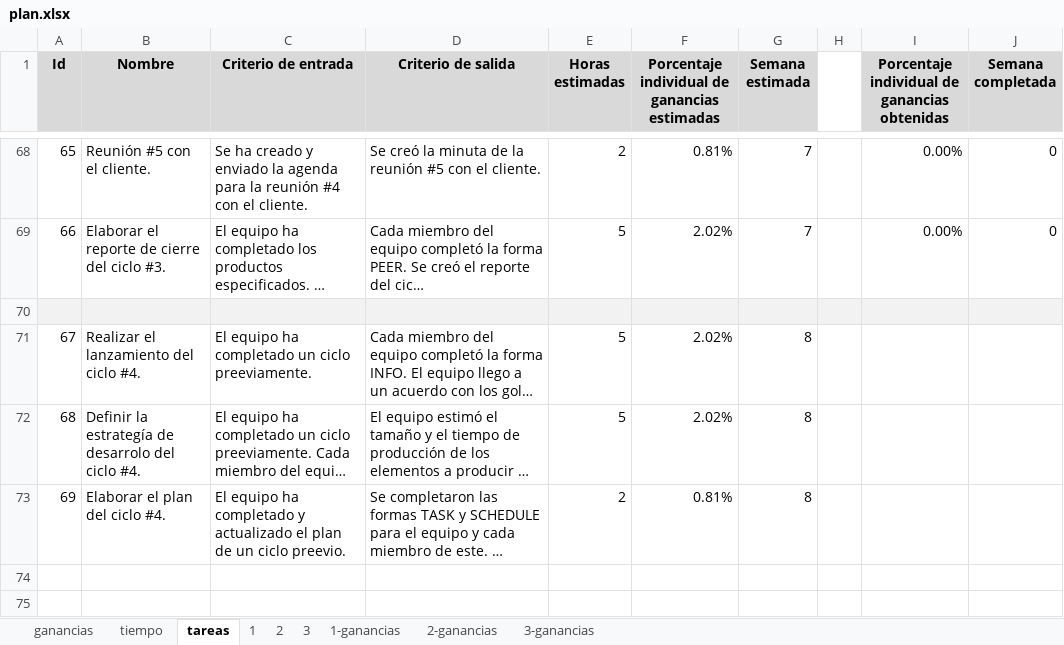
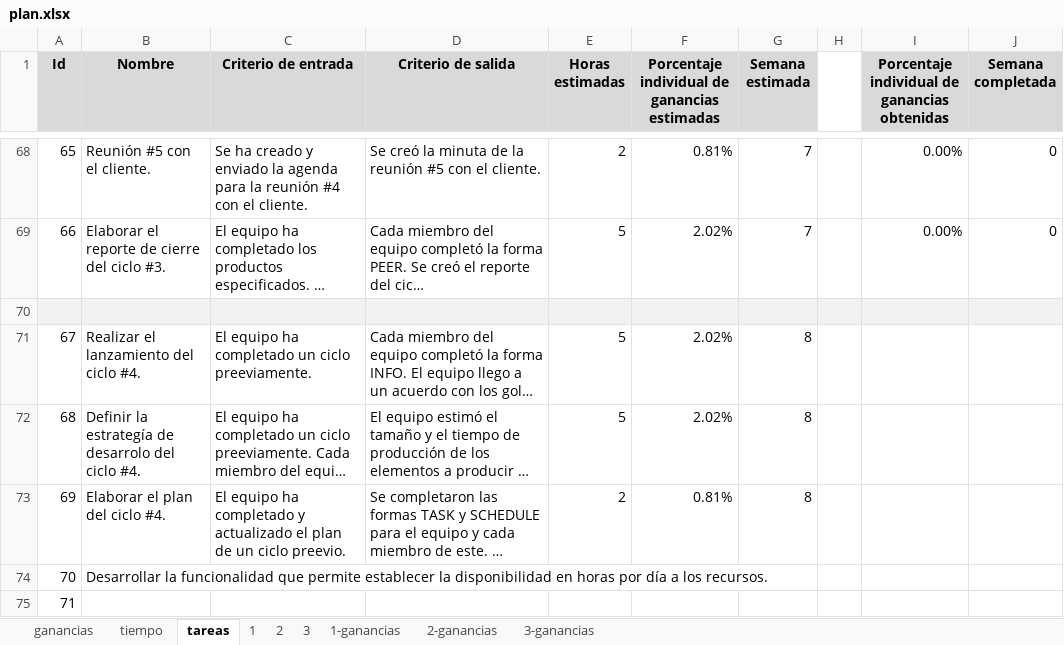
Before and after one commit to jw92/PPR, an Excel workbook: tspi/plan.xlsx, sheet tareas, drawn as a sheet; only a part is shown, gaps mark what is left out; long unchanged cells end in …; values as stored, in another font and other column widths than the file's, no borders; the diff names each change by its address in the sheet, - before the commit and + after, or states it on an @@ line.

```diff
--- a/tspi/plan.xlsx (sheet tareas)
+++ b/tspi/plan.xlsx (sheet tareas)
+row 74: 70 | Desarrollar la funcionalidad que permite establecer la disponibilidad en horas por día a los recursos.
+row 75: 71
```
Also changed, not shown: charts or pictures, 11 other files.
